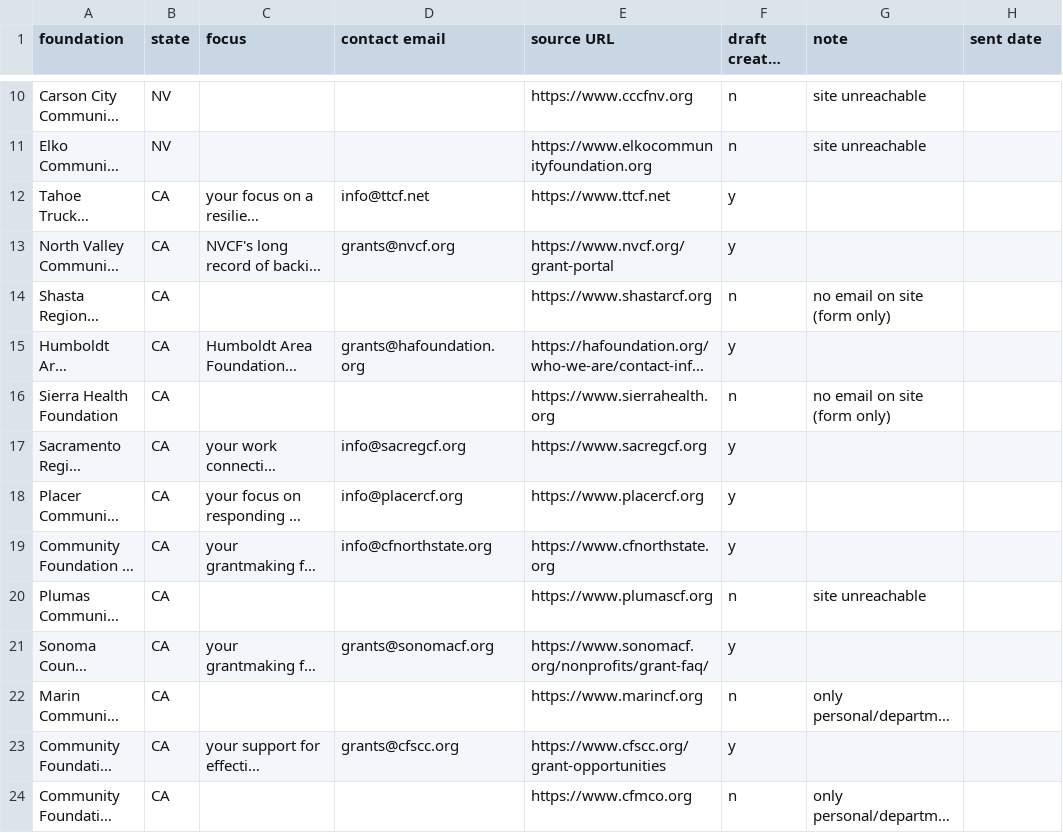
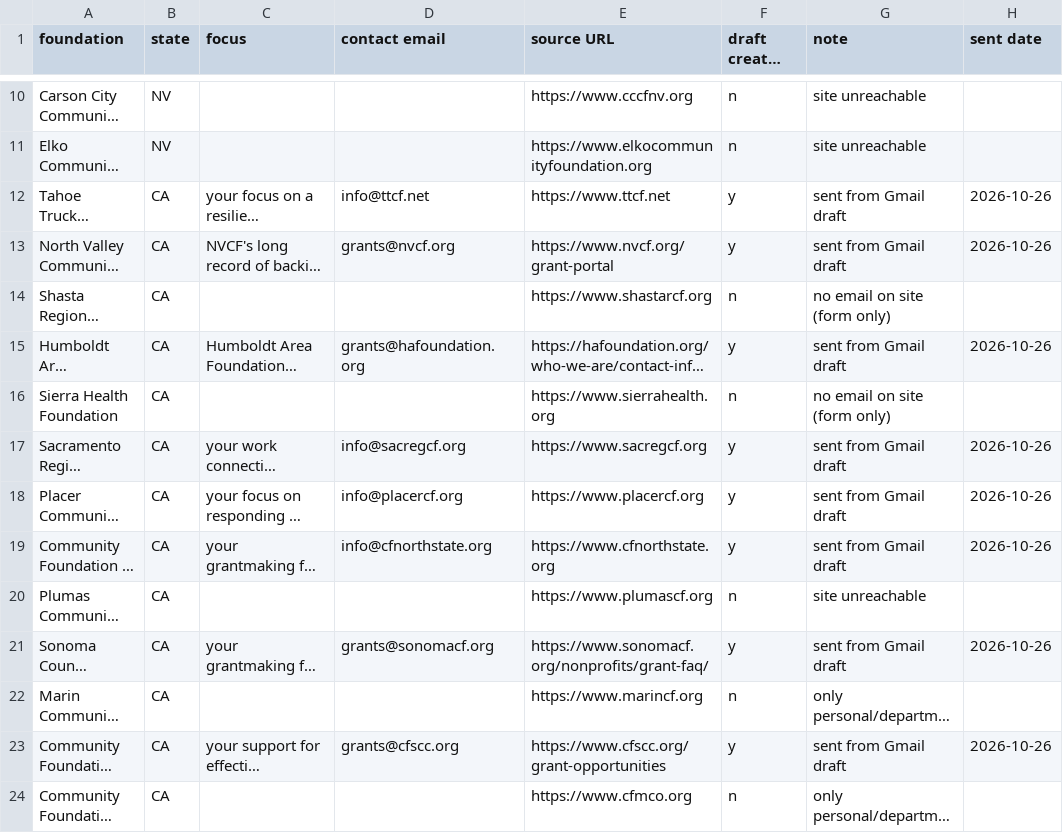
Before and after one commit to ryanultralife/clientplus, a CSV file: campaign/foundation-outreach-week1.csv, drawn as a sheet; only a part is shown, gaps mark what is left out; long unchanged cells end in …; the diff covers the shown part only; the diff names each change by its address in the sheet, - before the commit and + after, or states it on an @@ line.

Commit message:
Outreach log 2026-10-26: 20 foundation drafts sent, 20 nonprofits sent, 0 bounces; Reborn Ready declined (do not contact); auto-replies from Napa Valley CF, Kern CF, Aroostook (OOO until 10/30); add missing Desert O.A.S.I.S. row

```diff
--- a/campaign/foundation-outreach-week1.csv
+++ b/campaign/foundation-outreach-week1.csv
-G12:G13 (note): (empty)
+G12:G13 (note): sent from Gmail draft
-H12:H13 (sent date): (empty)
+H12:H13 (sent date): 2026-10-26
-G15 (note): (empty)
+G15 (note): sent from Gmail draft
-H15 (sent date): (empty)
+H15 (sent date): 2026-10-26
-G17:G19 (note): (empty)
+G17:G19 (note): sent from Gmail draft
-H17:H19 (sent date): (empty)
+H17:H19 (sent date): 2026-10-26
-G21 (note): (empty)
+G21 (note): sent from Gmail draft
-H21 (sent date): (empty)
+H21 (sent date): 2026-10-26
-G23 (note): (empty)
+G23 (note): sent from Gmail draft
-H23 (sent date): (empty)
+H23 (sent date): 2026-10-26
```
Also changed, not shown: 24 edited cells elsewhere in this file, campaign/nonprofit-outreach.csv.
